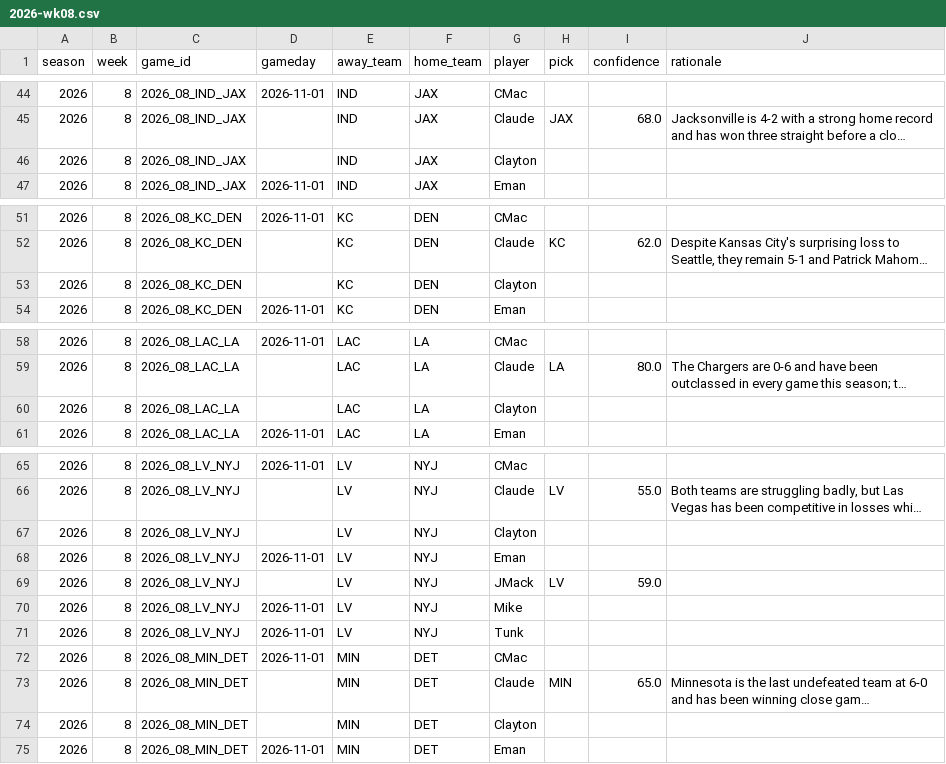
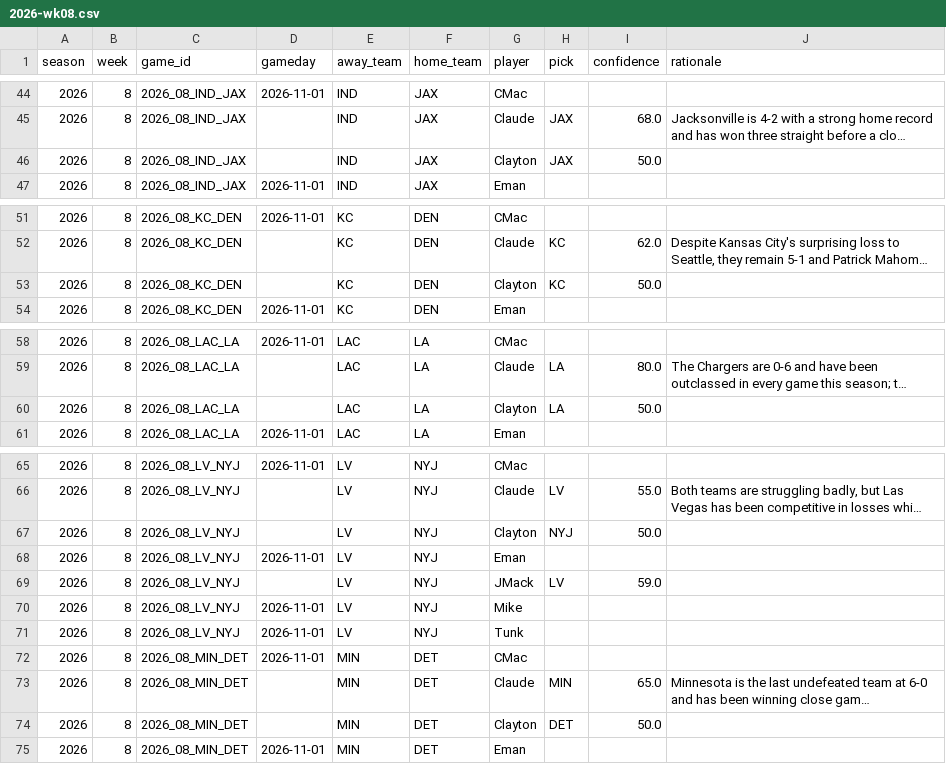
Before and after one commit to JimmyMick/nfl-pickem, a CSV file: predictions/picks/2026-wk08.csv, drawn as a sheet; only a part is shown, gaps mark what is left out; long unchanged cells end in …; the diff covers the shown part only; the diff names each change by its address in the sheet, - before the commit and + after, or states it on an @@ line.

Commit message:
picks: Clayton 2026 wk08

```diff
--- a/predictions/picks/2026-wk08.csv
+++ b/predictions/picks/2026-wk08.csv
-H46 (pick): (empty)
+H46 (pick): JAX
-I46 (confidence): (empty)
+I46 (confidence): 50.0
-H53 (pick): (empty)
+H53 (pick): KC
-I53 (confidence): (empty)
+I53 (confidence): 50.0
-H60 (pick): (empty)
+H60 (pick): LA
-I60 (confidence): (empty)
+I60 (confidence): 50.0
-H67 (pick): (empty)
+H67 (pick): NYJ
-I67 (confidence): (empty)
+I67 (confidence): 50.0
-H74 (pick): (empty)
+H74 (pick): DET
-I74 (confidence): (empty)
+I74 (confidence): 50.0
```
Also changed, not shown: 16 edited cells elsewhere in this file.
